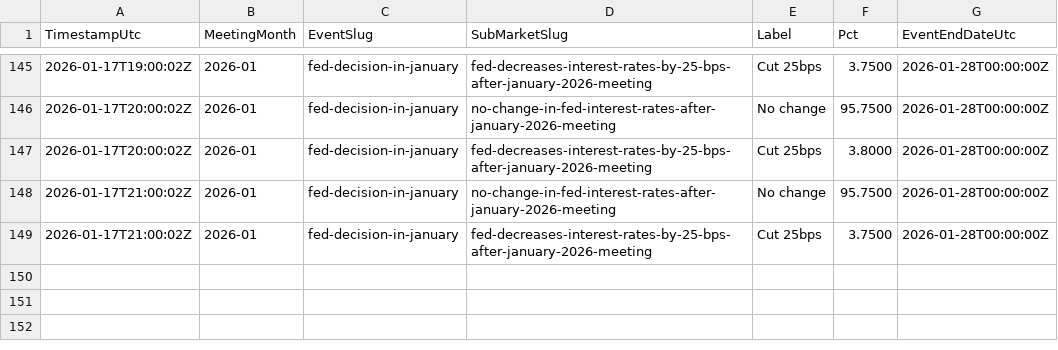
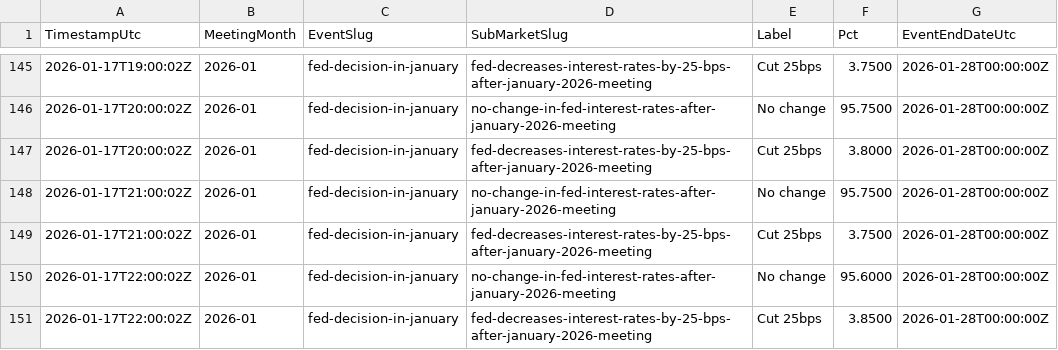
Before and after one commit to QaSH-data/econ-data, a CSV file: data/polymarket/history/2026-01.csv, drawn as a sheet; only a part is shown, gaps mark what is left out; the diff names each change by its address in the sheet, - before the commit and + after, or states it on an @@ line.

Commit message:
auto: update data 2026-01-17T14:10:01

```diff
--- a/data/polymarket/history/2026-01.csv
+++ b/data/polymarket/history/2026-01.csv
+row 150: 2026-01-17T22:00:02Z | 2026-01 | fed-decision-in-january | no-change-in-fed-interest-rates-after-january-2026-meeting | No change | 95.6000 | 2026-01-28T00:00:00Z
+row 151: 2026-01-17T22:00:02Z | 2026-01 | fed-decision-in-january | fed-decreases-interest-rates-by-25-bps-after-january-2026-meeting | Cut 25bps | 3.8500 | 2026-01-28T00:00:00Z
```
Also changed, not shown: data/polymarket/fed_odds_latest.csv, 1 other file.
